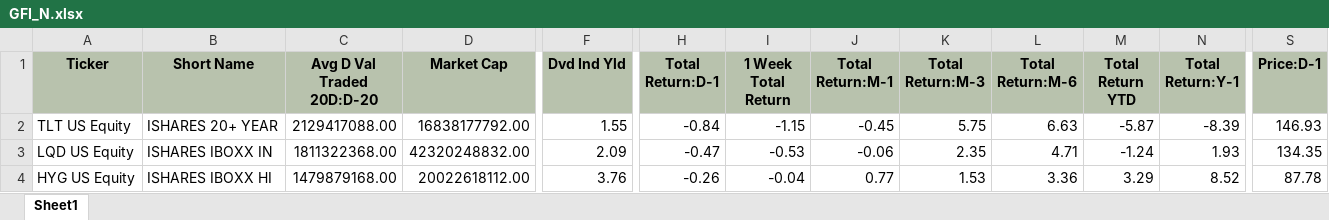
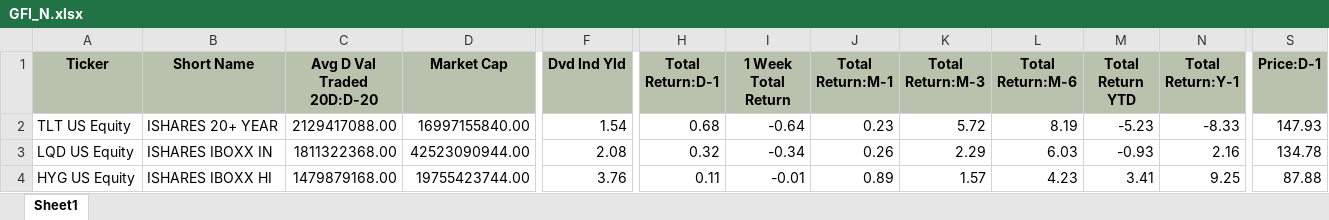
Before and after one commit to harshshivlani/fg-app, an Excel workbook: GFI_N.xlsx, sheet Sheet1, drawn as a sheet; only a part is shown, gaps mark what is left out; values as stored, in another font and other column widths than the file's, no borders; the diff covers the shown part only; the diff names each change by its address in the sheet, - before the commit and + after, or states it on an @@ line.

```diff
--- a/GFI_N.xlsx (sheet Sheet1)
+++ b/GFI_N.xlsx (sheet Sheet1)
-D2 (Market Cap): 16838177792.00
+D2 (Market Cap): 16997155840.00
-F2 (Dvd Ind Yld): 1.55
+F2 (Dvd Ind Yld): 1.54
-H2 (Total Return:D-1): -0.84
+H2 (Total Return:D-1): 0.68
-I2 (1 Week Total Return): -1.15
+I2 (1 Week Total Return): -0.64
-J2 (Total Return:M-1): -0.45
+J2 (Total Return:M-1): 0.23
-K2 (Total Return:M-3): 5.75
+K2 (Total Return:M-3): 5.72
-L2 (Total Return:M-6): 6.63
+L2 (Total Return:M-6): 8.19
-M2 (Total Return YTD): -5.87
+M2 (Total Return YTD): -5.23
-N2 (Total Return:Y-1): -8.39
+N2 (Total Return:Y-1): -8.33
-S2 (Price:D-1): 146.93
+S2 (Price:D-1): 147.93
-D3 (Market Cap): 42320248832.00
+D3 (Market Cap): 42523090944.00
-F3 (Dvd Ind Yld): 2.09
+F3 (Dvd Ind Yld): 2.08
-H3 (Total Return:D-1): -0.47
+H3 (Total Return:D-1): 0.32
-I3 (1 Week Total Return): -0.53
+I3 (1 Week Total Return): -0.34
-J3 (Total Return:M-1): -0.06
+J3 (Total Return:M-1): 0.26
-K3 (Total Return:M-3): 2.35
+K3 (Total Return:M-3): 2.29
-L3 (Total Return:M-6): 4.71
+L3 (Total Return:M-6): 6.03
-M3 (Total Return YTD): -1.24
+M3 (Total Return YTD): -0.93
-N3 (Total Return:Y-1): 1.93
+N3 (Total Return:Y-1): 2.16
-S3 (Price:D-1): 134.35
+S3 (Price:D-1): 134.78
-D4 (Market Cap): 20022618112.00
+D4 (Market Cap): 19755423744.00
-H4 (Total Return:D-1): -0.26
+H4 (Total Return:D-1): 0.11
-I4 (1 Week Total Return): -0.04
+I4 (1 Week Total Return): -0.01
-J4 (Total Return:M-1): 0.77
+J4 (Total Return:M-1): 0.89
-K4 (Total Return:M-3): 1.53
+K4 (Total Return:M-3): 1.57
-L4 (Total Return:M-6): 3.36
+L4 (Total Return:M-6): 4.23
-M4 (Total Return YTD): 3.29
+M4 (Total Return YTD): 3.41
-N4 (Total Return:Y-1): 8.52
+N4 (Total Return:Y-1): 9.25
-S4 (Price:D-1): 87.78
+S4 (Price:D-1): 87.88
```
Also changed, not shown: 6 added rows, 5 removed rows and 1700 edited cells elsewhere in this sheet, GEQETF_N.xlsx, GREITS_N.xlsx, 1 other file.
